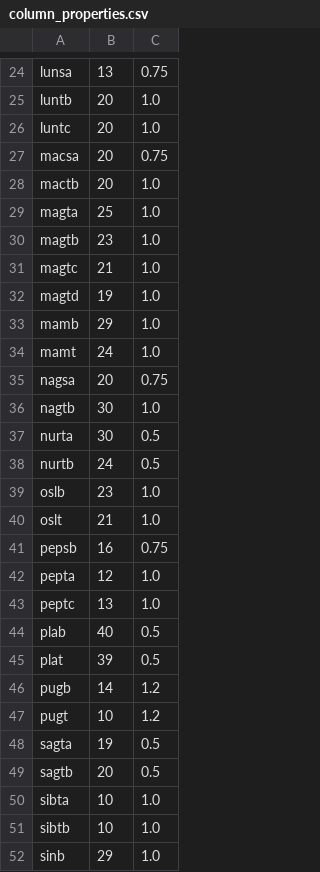
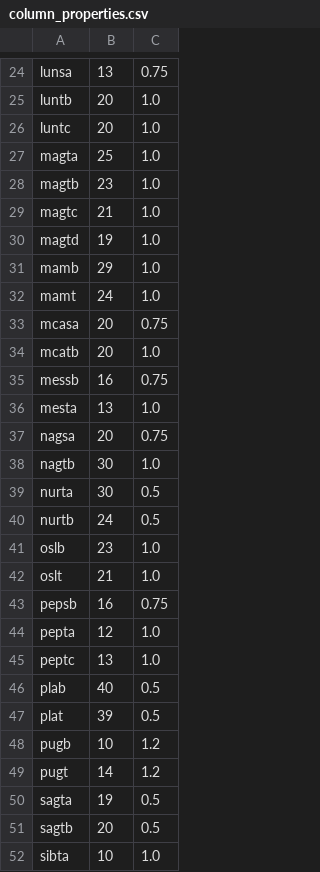
Before and after one commit to dynatech/updews-pycodes-forked, a CSV file: Data Analysis/column_properties.csv, drawn as a sheet; only a part is shown, gaps mark what is left out; the shorter side is filled out with more unchanged rows.

Commit message:
Committer: Piere - added sensors in column_properties.csv - added ASTI sites in rainDownload.py - edited operational trigger for rainfall in Rainfall.py - added some alert summaries in readProcAlertGenWithTrendingAlert.py - added some file path in server-config.txt

```diff
--- a/Data Analysis/column_properties.csv
+++ b/Data Analysis/column_properties.csv
@@ -26,4 +26,2 @@ luntb,20,1.0
 luntc,20,1.0
-macsa,20,0.75
-mactb,20,1.0
 magta,25,1.0
@@ -34,2 +32,6 @@ mamb,29,1.0
 mamt,24,1.0
+mcasa,20,0.75
+mcatb,20,1.0
+messb,16,0.75
+mesta,13,1.0
 nagsa,20,0.75
@@ -45,4 +47,4 @@ plab,40,0.5
 plat,39,0.5
-pugb,14,1.2
-pugt,10,1.2
+pugb,10,1.2
+pugt,14,1.2
 sagta,19,0.5
```
Also changed, not shown: 4 other files.
